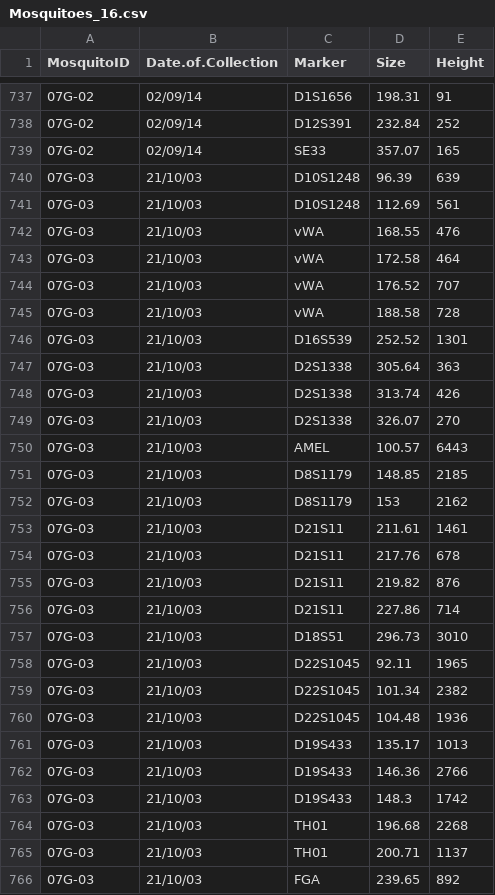
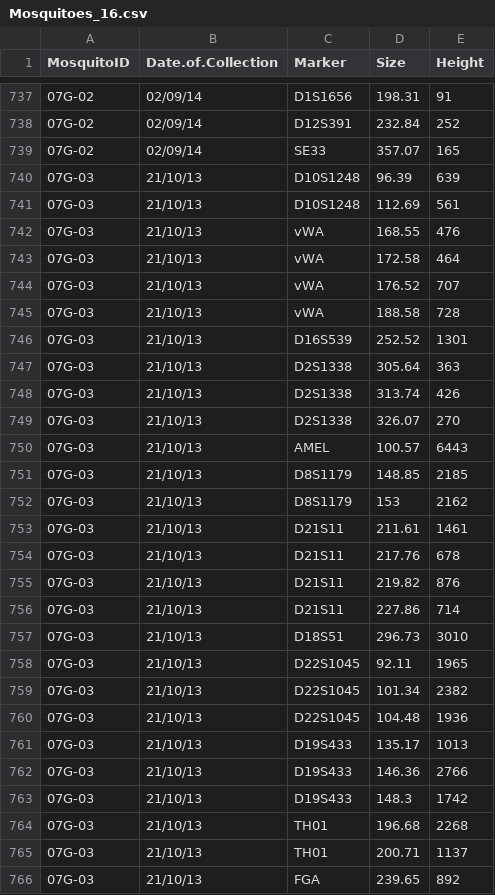
Before and after one commit to jhellewell14/Malaria-matching-algorithm, a CSV file: inst/extdata/Mosquitoes_16.csv, drawn as a sheet; only a part is shown, gaps mark what is left out; the diff covers the shown part only.

Commit message:
Cleaning in 17 marker mosquito dataset to try and find mosquito IDs that appear in 17 marker dataset but not in the old 10 marker dataset

```diff
--- a/inst/extdata/Mosquitoes_16.csv
+++ b/inst/extdata/Mosquitoes_16.csv
@@ -739,28 +739,28 @@ MosquitoID,Date.of.Collection,Marker,Size,Height
 07G-02,02/09/14,SE33,357.07,165
-07G-03,21/10/03,D10S1248,96.39,639
-07G-03,21/10/03,D10S1248,112.69,561
-07G-03,21/10/03,vWA,168.55,476
-07G-03,21/10/03,vWA,172.58,464
-07G-03,21/10/03,vWA,176.52,707
-07G-03,21/10/03,vWA,188.58,728
-07G-03,21/10/03,D16S539,252.52,1301
-07G-03,21/10/03,D2S1338,305.64,363
-07G-03,21/10/03,D2S1338,313.74,426
-07G-03,21/10/03,D2S1338,326.07,270
-07G-03,21/10/03,AMEL,100.57,6443
-07G-03,21/10/03,D8S1179,148.85,2185
-07G-03,21/10/03,D8S1179,153,2162
-07G-03,21/10/03,D21S11,211.61,1461
-07G-03,21/10/03,D21S11,217.76,678
-07G-03,21/10/03,D21S11,219.82,876
-07G-03,21/10/03,D21S11,227.86,714
-07G-03,21/10/03,D18S51,296.73,3010
-07G-03,21/10/03,D22S1045,92.11,1965
-07G-03,21/10/03,D22S1045,101.34,2382
-07G-03,21/10/03,D22S1045,104.48,1936
-07G-03,21/10/03,D19S433,135.17,1013
-07G-03,21/10/03,D19S433,146.36,2766
-07G-03,21/10/03,D19S433,148.3,1742
-07G-03,21/10/03,TH01,196.68,2268
-07G-03,21/10/03,TH01,200.71,1137
-07G-03,21/10/03,FGA,239.65,892
+07G-03,21/10/13,D10S1248,96.39,639
+07G-03,21/10/13,D10S1248,112.69,561
+07G-03,21/10/13,vWA,168.55,476
+07G-03,21/10/13,vWA,172.58,464
+07G-03,21/10/13,vWA,176.52,707
+07G-03,21/10/13,vWA,188.58,728
+07G-03,21/10/13,D16S539,252.52,1301
+07G-03,21/10/13,D2S1338,305.64,363
+07G-03,21/10/13,D2S1338,313.74,426
+07G-03,21/10/13,D2S1338,326.07,270
+07G-03,21/10/13,AMEL,100.57,6443
+07G-03,21/10/13,D8S1179,148.85,2185
+07G-03,21/10/13,D8S1179,153,2162
+07G-03,21/10/13,D21S11,211.61,1461
+07G-03,21/10/13,D21S11,217.76,678
+07G-03,21/10/13,D21S11,219.82,876
+07G-03,21/10/13,D21S11,227.86,714
+07G-03,21/10/13,D18S51,296.73,3010
+07G-03,21/10/13,D22S1045,92.11,1965
+07G-03,21/10/13,D22S1045,101.34,2382
+07G-03,21/10/13,D22S1045,104.48,1936
+07G-03,21/10/13,D19S433,135.17,1013
+07G-03,21/10/13,D19S433,146.36,2766
+07G-03,21/10/13,D19S433,148.3,1742
+07G-03,21/10/13,TH01,196.68,2268
+07G-03,21/10/13,TH01,200.71,1137
+07G-03,21/10/13,FGA,239.65,892
```
Also changed, not shown: 2 edited cells elsewhere in this file.
